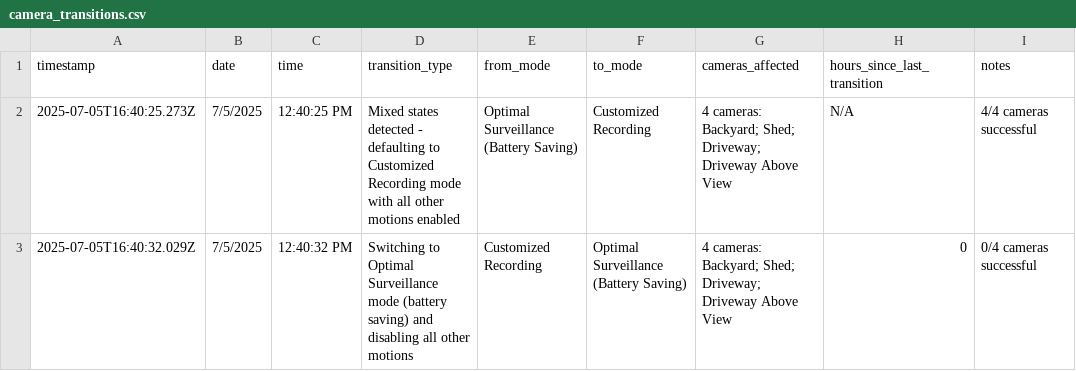
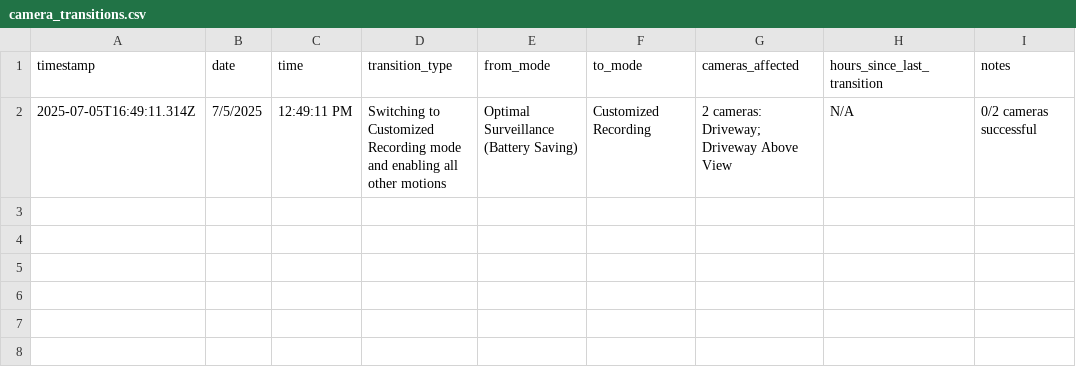
Before and after one commit to anthonyjdearmas/eufycenter, a CSV file: autoeufy-api/database/camera_transitions.csv, drawn as a sheet.

Commit message:
selectable cameras

```diff
--- a/autoeufy-api/database/camera_transitions.csv
+++ b/autoeufy-api/database/camera_transitions.csv
@@ -1,3 +1,2 @@
 timestamp,date,time,transition_type,from_mode,to_mode,cameras_affected,hours_since_last_transition,notes
-2025-07-05T16:40:25.273Z,7/5/2025,12:40:25 PM,Mixed states detected - defaulting to Customized Recording mode with all other motions enabled,Optimal Surveillance (Battery Saving),Customized Recording,4 cameras: Backyard; Shed; Driveway; Driveway Above View,N/A,4/4 cameras successful
-2025-07-05T16:40:32.029Z,7/5/2025,12:40:32 PM,Switching to Optimal Surveillance mode (battery saving) and disabling all other motions,Customized Recording,Optimal Surveillance (Battery Saving),4 cameras: Backyard; Shed; Driveway; Driveway Above View,0,0/4 cameras successful
+2025-07-05T16:49:11.314Z,7/5/2025,12:49:11 PM,Switching to Customized Recording mode and enabling all other motions,Optimal Surveillance (Battery Saving),Customized Recording,2 cameras: Driveway; Driveway Above View,N/A,0/2 cameras successful
```
Also changed, not shown: 4 other files.
